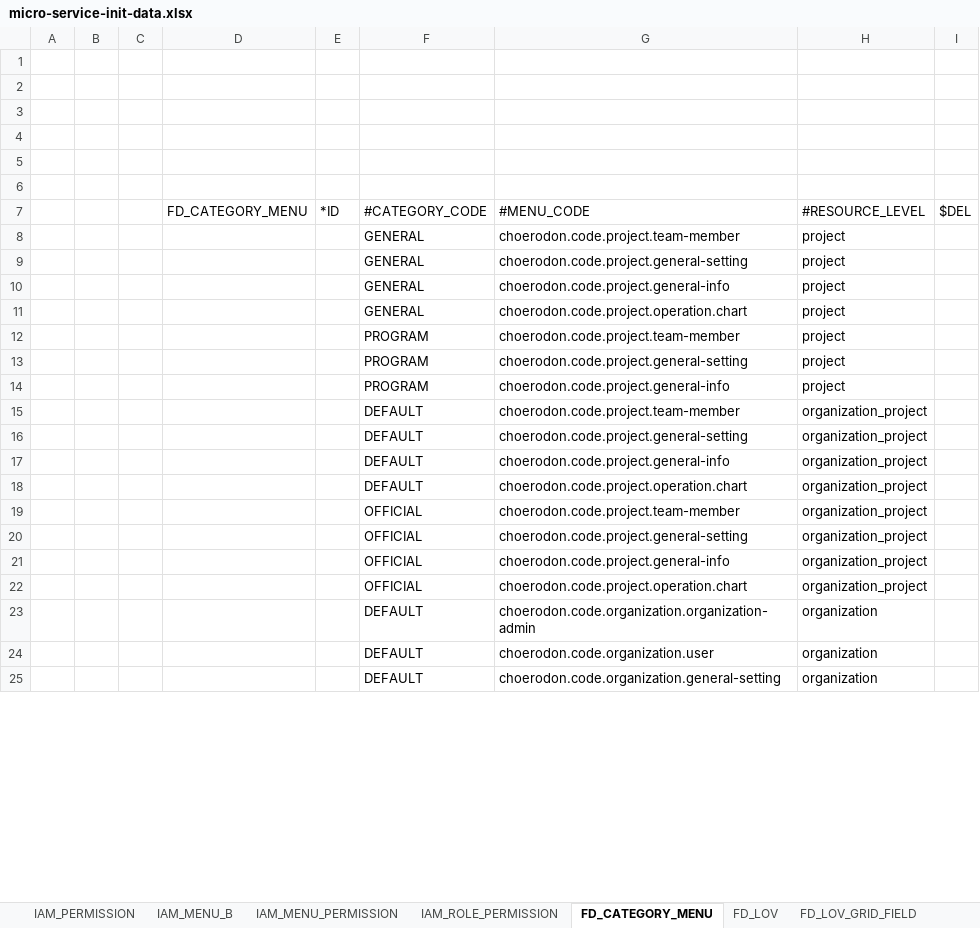
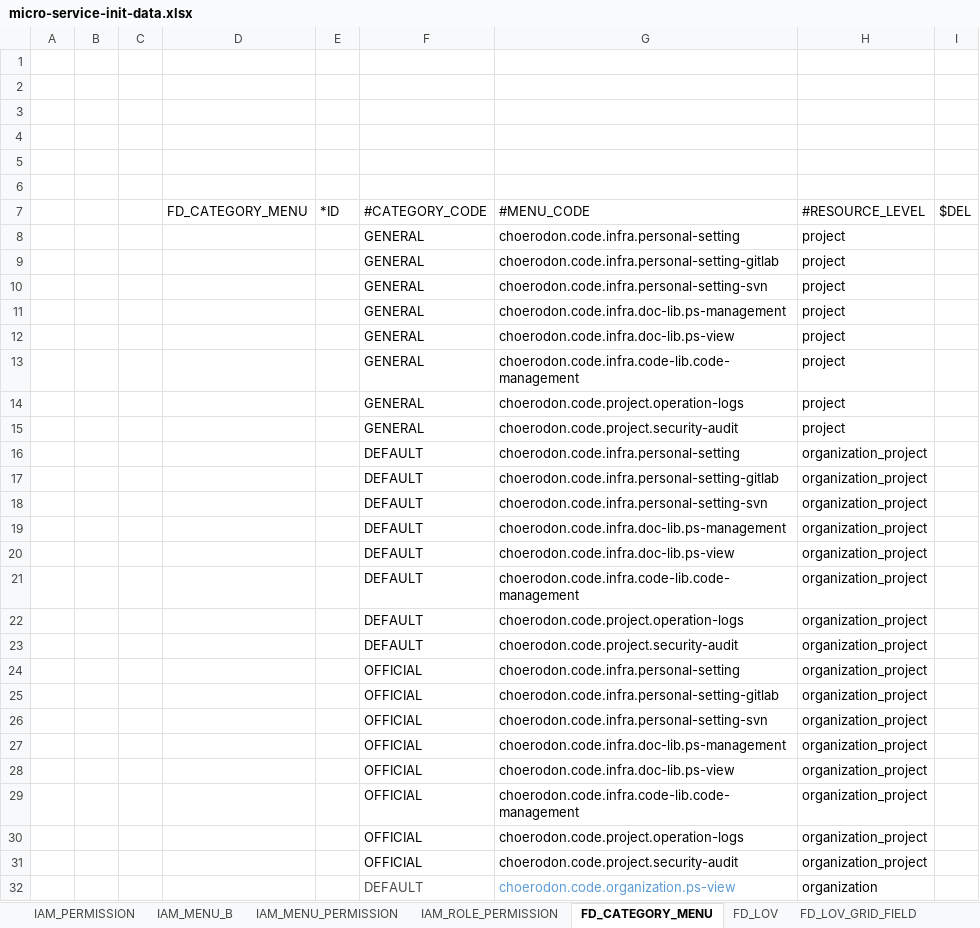
Before and after one commit to open-hand/code-repo-service, an Excel workbook: src/main/resources/script/meta/micro-service-init-data.xlsx, sheet FD_CATEGORY_MENU, drawn as a sheet; only a part is shown; values as stored, in another font and other column widths than the file's, no borders; removed rows and columns are numbered as before the commit, all else as after; the diff covers the shown part only; the diff names each change by its address in the sheet, - before the commit and + after, or states it on an @@ line.

```diff
--- a/src/main/resources/script/meta/micro-service-init-data.xlsx (sheet FD_CATEGORY_MENU)
+++ b/src/main/resources/script/meta/micro-service-init-data.xlsx (sheet FD_CATEGORY_MENU)
-G8: choerodon.code.project.team-member
+G8: choerodon.code.infra.personal-setting
-G9: choerodon.code.project.general-setting
+G9: choerodon.code.infra.personal-setting-gitlab
-G10: choerodon.code.project.general-info
+G10: choerodon.code.infra.personal-setting-svn
+row 11:  |  |  |  |  | GENERAL | choerodon.code.infra.doc-lib.ps-management | project
+row 12:  |  |  |  |  | GENERAL | choerodon.code.infra.doc-lib.ps-view | project
+row 13:  |  |  |  |  | GENERAL | choerodon.code.infra.code-lib.code-management | project
-G14: choerodon.code.project.operation.chart
+G14: choerodon.code.project.operation-logs
-row 12:  |  |  |  |  | PROGRAM | choerodon.code.project.team-member | project
-F15: PROGRAM
+F15: GENERAL
-G15: choerodon.code.project.general-setting
+G15: choerodon.code.project.security-audit
-row 14:  |  |  |  |  | PROGRAM | choerodon.code.project.general-info | project
-G16: choerodon.code.project.team-member
+G16: choerodon.code.infra.personal-setting
-G17: choerodon.code.project.general-setting
+G17: choerodon.code.infra.personal-setting-gitlab
+row 18:  |  |  |  |  | DEFAULT | choerodon.code.infra.personal-setting-svn | organization_project
+row 19:  |  |  |  |  | DEFAULT | choerodon.code.infra.doc-lib.ps-management | organization_project
+row 20:  |  |  |  |  | DEFAULT | choerodon.code.infra.doc-lib.ps-view | organization_project
+row 21:  |  |  |  |  | DEFAULT | choerodon.code.infra.code-lib.code-management | organization_project
-G22: choerodon.code.project.general-info
+G22: choerodon.code.project.operation-logs
-G23: choerodon.code.project.operation.chart
+G23: choerodon.code.project.security-audit
-G24: choerodon.code.project.team-member
+G24: choerodon.code.infra.personal-setting
-G25: choerodon.code.project.general-setting
+G25: choerodon.code.infra.personal-setting-gitlab
+row 26:  |  |  |  |  | OFFICIAL | choerodon.code.infra.personal-setting-svn | organization_project
+row 27:  |  |  |  |  | OFFICIAL | choerodon.code.infra.doc-lib.ps-management | organization_project
+row 28:  |  |  |  |  | OFFICIAL | choerodon.code.infra.doc-lib.ps-view | organization_project
+row 29:  |  |  |  |  | OFFICIAL | choerodon.code.infra.code-lib.code-management | organization_project
-G30: choerodon.code.project.general-info
+G30: choerodon.code.project.operation-logs
-G31: choerodon.code.project.operation.chart
+G31: choerodon.code.project.security-audit
-row 23:  |  |  |  |  | DEFAULT | choerodon.code.organization.organization-admin | organization
-F32 text colour: black
+F32 text colour: #494949
-G32: choerodon.code.organization.user
+G32: choerodon.code.organization.ps-view
-G32 text colour: black
+G32 text colour: #5B9BD5
-row 25:  |  |  |  |  | DEFAULT | choerodon.code.organization.general-setting | organization
```
Also changed, not shown: 18 removed rows, 3 edited cells and cell formats elsewhere in this sheet, 3 other files.
